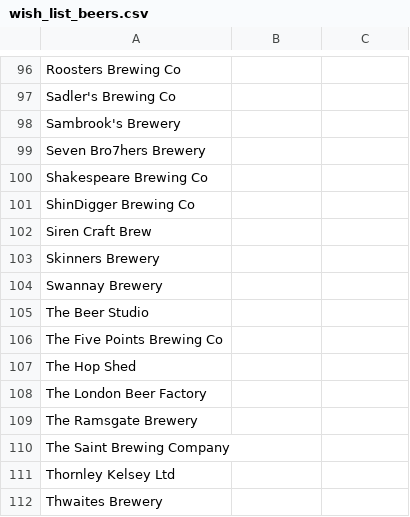
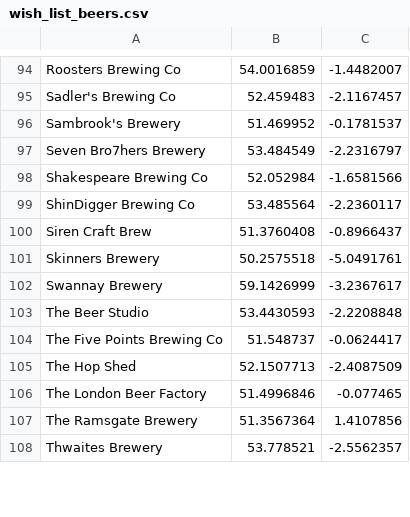
Before and after one commit to JoeBillingsley/JoeTheAverage.github.io, a CSV file: _data/wish_list_beers.csv, drawn as a sheet; only a part is shown, gaps mark what is left out; removed rows and columns are numbered as before the commit, all else as after; the diff covers the shown part only; the diff names each change by its address in the sheet, - before the commit and + after, or states it on an @@ line.

```diff
--- a/_data/wish_list_beers.csv
+++ b/_data/wish_list_beers.csv
-B94: (empty)
+B94: 54.0016859
-C94: (empty)
+C94: -1.4482007
-B95: (empty)
+B95: 52.459483
-C95: (empty)
+C95: -2.1167457
-B96: (empty)
+B96: 51.469952
-C96: (empty)
+C96: -0.1781537
-B97: (empty)
+B97: 53.484549
-C97: (empty)
+C97: -2.2316797
-B98: (empty)
+B98: 52.052984
-C98: (empty)
+C98: -1.6581566
-B99: (empty)
+B99: 53.485564
-C99: (empty)
+C99: -2.2360117
-B100: (empty)
+B100: 51.3760408
-C100: (empty)
+C100: -0.8966437
-B101: (empty)
+B101: 50.2575518
-C101: (empty)
+C101: -5.0491761
-B102: (empty)
+B102: 59.1426999
-C102: (empty)
+C102: -3.2367617
-B103: (empty)
+B103: 53.4430593
-C103: (empty)
+C103: -2.2208848
-B104: (empty)
+B104: 51.548737
-C104: (empty)
+C104: -0.0624417
-B105: (empty)
+B105: 52.1507713
-C105: (empty)
+C105: -2.4087509
-B106: (empty)
+B106: 51.4996846
-C106: (empty)
+C106: -0.077465
-B107: (empty)
+B107: 51.3567364
-C107: (empty)
+C107: 1.4107856
-row 110: The Saint Brewing Company
-row 111: Thornley Kelsey Ltd
-B108: (empty)
+B108: 53.778521
-C108: (empty)
+C108: -2.5562357
```
Also changed, not shown: 5 added rows, 8 removed rows and 42 edited cells elsewhere in this file.
